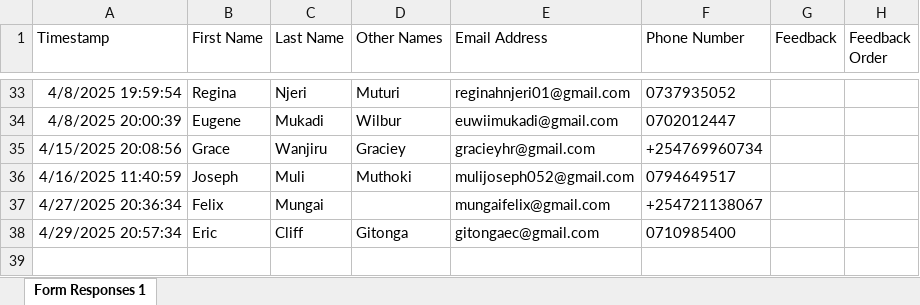
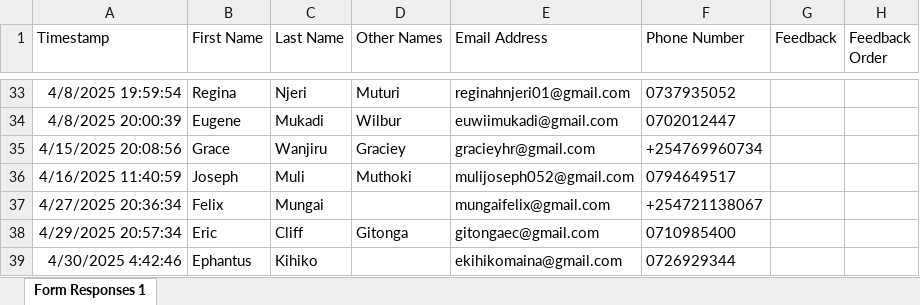
Before and after one commit to parkroad-fellowship/core, an Excel workbook: app/Console/Commands/Member/Member_Contacts.xlsx, sheet Form Responses 1, drawn as a sheet; only a part is shown, gaps mark what is left out; values as stored, in another font and other column widths than the file's, no borders; charts and pictures and table styles not drawn; the diff names each change by its address in the sheet, - before the commit and + after, or states it on an @@ line.

Commit message:
Update members

```diff
--- a/app/Console/Commands/Member/Member_Contacts.xlsx (sheet Form Responses 1)
+++ b/app/Console/Commands/Member/Member_Contacts.xlsx (sheet Form Responses 1)
+row 39: 4/30/2025 4:42:46 | Ephantus | Kihiko |  | ekihikomaina@gmail.com | 0726929344
```
